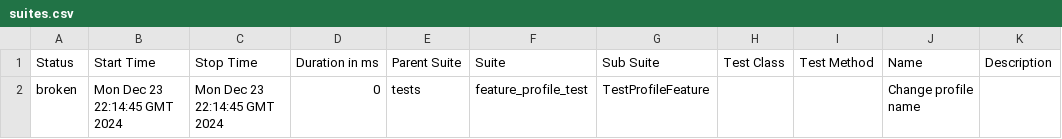
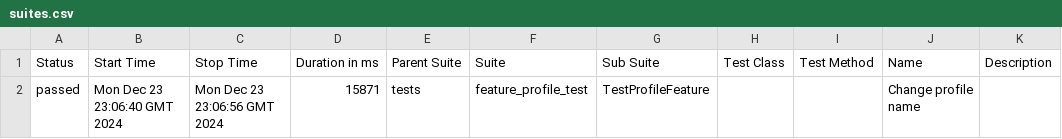
Before and after one commit to cxxxlion/Diplom-programm, a CSV file: data/suites.csv, drawn as a sheet.

```diff
--- a/data/suites.csv
+++ b/data/suites.csv
@@ -1,2 +1,2 @@
 "Status","Start Time","Stop Time","Duration in ms","Parent Suite","Suite","Sub Suite","Test Class","Test Method","Name","Description"
-"broken","Mon Dec 23 22:14:45 GMT 2024","Mon Dec 23 22:14:45 GMT 2024","0","tests","feature_profile_test","TestProfileFeature","","","Change profile name",""
+"passed","Mon Dec 23 23:06:40 GMT 2024","Mon Dec 23 23:06:56 GMT 2024","15871","tests","feature_profile_test","TestProfileFeature","","","Change profile name",""
```
Also changed, not shown: 28 other files.
